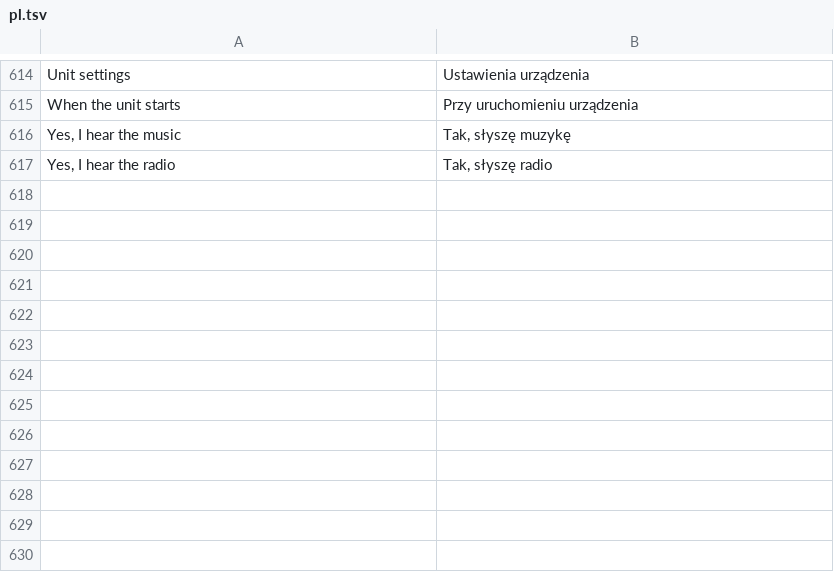
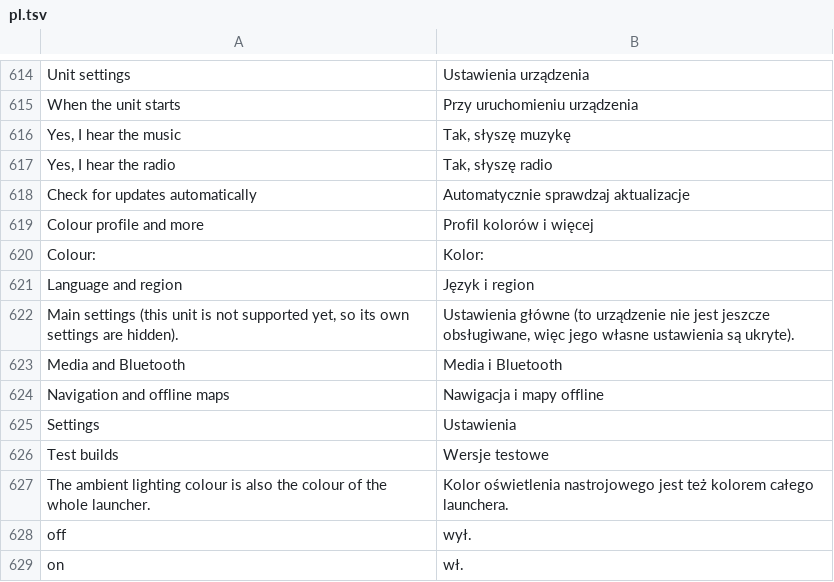
Before and after one commit to LazarC11/TheCarLauncher, a TSV file: app/src/main/assets/lang/pl.tsv, drawn as a sheet; only a part is shown, gaps mark what is left out; the diff names each change by its address in the sheet, - before the commit and + after, or states it on an @@ line.

```diff
--- a/app/src/main/assets/lang/pl.tsv
+++ b/app/src/main/assets/lang/pl.tsv
+row 618: Check for updates automatically | Automatycznie sprawdzaj aktualizacje
+row 619: Colour profile and more | Profil kolorów i więcej
+row 620: Colour: | Kolor:
+row 621: Language and region | Język i region
+row 622: Main settings (this unit is not supported yet, so its own settings are hidden). | Ustawienia główne (to urządzenie nie jest jeszcze obsługiwane, więc jego własne ustawienia są ukryte).
+row 623: Media and Bluetooth | Media i Bluetooth
+row 624: Navigation and offline maps | Nawigacja i mapy offline
+row 625: Settings | Ustawienia
+row 626: Test builds | Wersje testowe
+row 627: The ambient lighting colour is also the colour of the whole launcher. | Kolor oświetlenia nastrojowego jest też kolorem całego launchera.
+row 628: off | wył.
+row 629: on | wł.
```
Also changed, not shown: app/src/main/assets/lang/tr.tsv, 5 other files.
